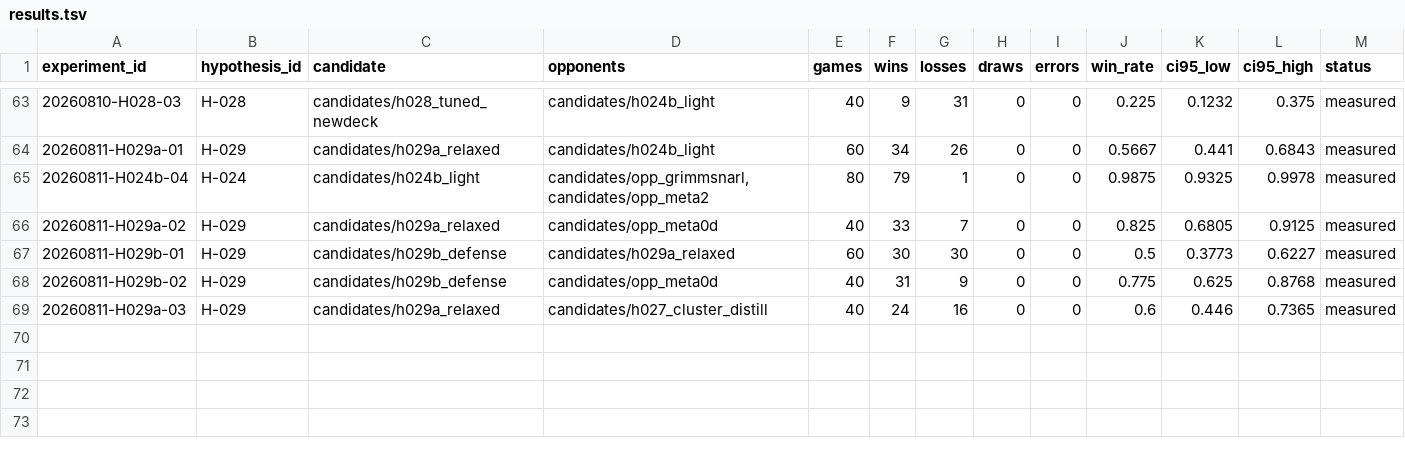
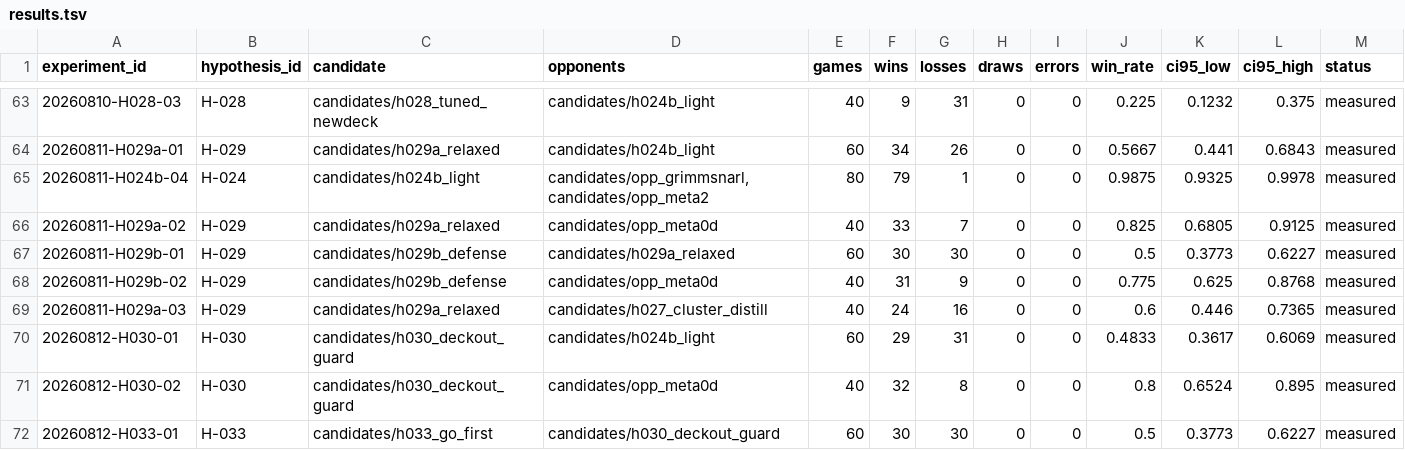
Before and after one commit to hotorch/ptcg-ai-battle-strategy, a TSV file: research_loop/results.tsv, drawn as a sheet; only a part is shown, gaps mark what is left out; rows hold the shown columns only; the diff names each change by its address in the sheet, - before the commit and + after, or states it on an @@ line.

```diff
--- a/research_loop/results.tsv
+++ b/research_loop/results.tsv
+row 70: 20260812-H030-01 | H-030 | candidates/h030_deckout_guard | candidates/h024b_light | 60 | 29 | 31 | 0 | 0 | 0.4833 | 0.3617 | 0.6069 | measured
+row 71: 20260812-H030-02 | H-030 | candidates/h030_deckout_guard | candidates/opp_meta0d | 40 | 32 | 8 | 0 | 0 | 0.8 | 0.6524 | 0.895 | measured
+row 72: 20260812-H033-01 | H-033 | candidates/h033_go_first | candidates/h030_deckout_guard | 60 | 30 | 30 | 0 | 0 | 0.5 | 0.3773 | 0.6227 | measured
```
Also changed, not shown: 3 other files.
